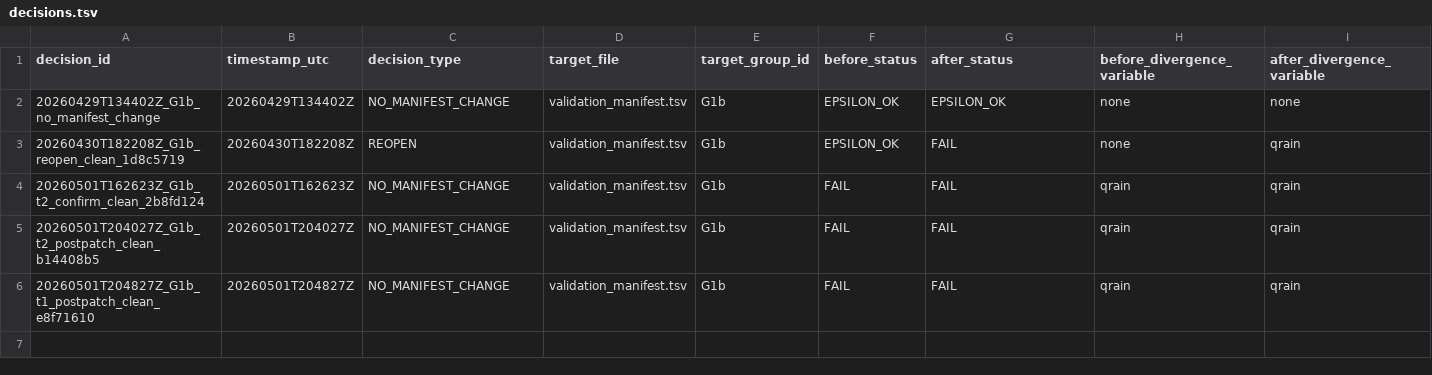
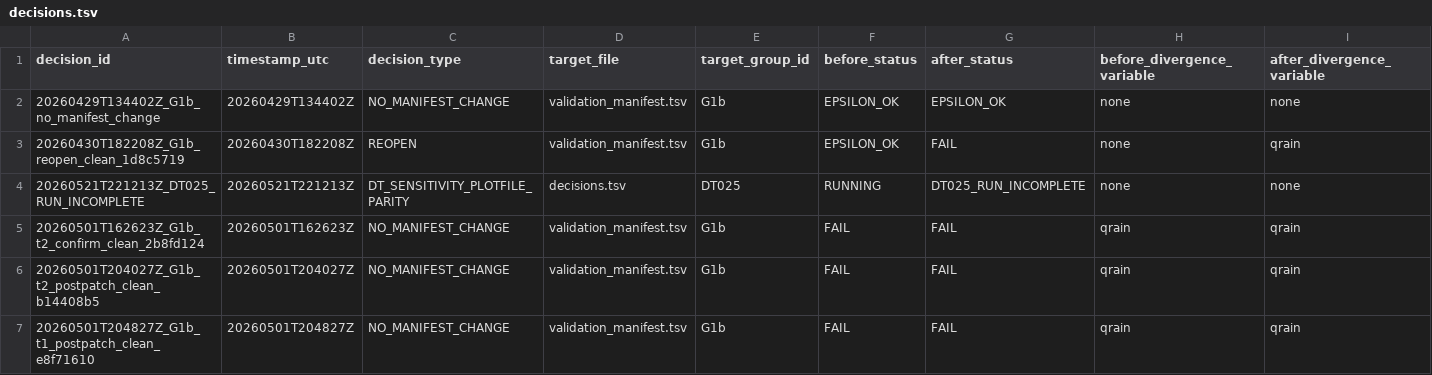
Before and after one commit to erf-model/ERF, a TSV file: Docs/wsm6_deep_dive/decisions.tsv, drawn as a sheet; only a part is shown; the shorter side is filled out with more unchanged rows; rows hold the shown columns only; the diff names each change by its address in the sheet, - before the commit and + after, or states it on an @@ line.

```diff
--- a/Docs/wsm6_deep_dive/decisions.tsv
+++ b/Docs/wsm6_deep_dive/decisions.tsv
+row 4: 20260521T221213Z_DT025_RUN_INCOMPLETE | 20260521T221213Z | DT_SENSITIVITY_PLOTFILE_PARITY | decisions.tsv | DT025 | RUNNING | DT025_RUN_INCOMPLETE | none | none
```
Also changed, not shown: Docs/wsm6_deep_dive/executions.tsv.
